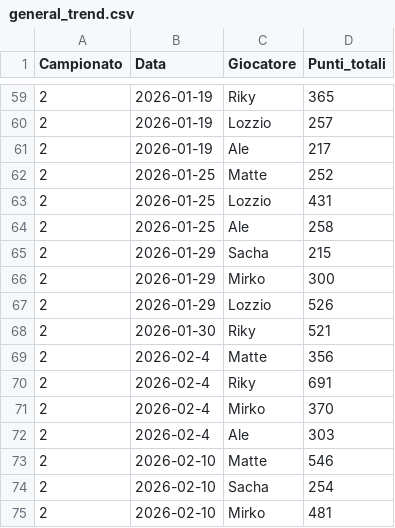
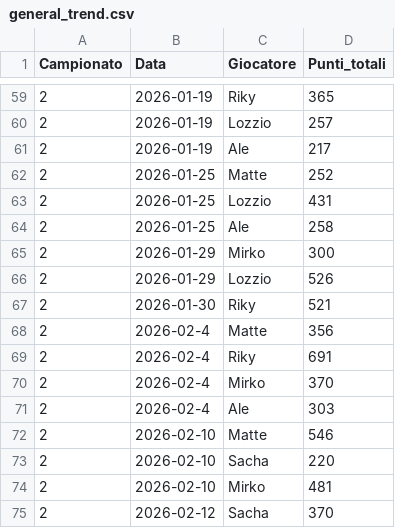
Before and after one commit to matte995/risiko-championship.github.io, a CSV file: js/statistiche/chart1/general_trend.csv, drawn as a sheet; only a part is shown, gaps mark what is left out.

```diff
--- a/js/statistiche/chart1/general_trend.csv
+++ b/js/statistiche/chart1/general_trend.csv
@@ -64,3 +64,2 @@ Campionato,Data,Giocatore,Punti_totali
 2,2026-01-25,Ale,258
-2,2026-01-29,Sacha,215
 2,2026-01-29,Mirko,300
@@ -73,3 +72,4 @@ Campionato,Data,Giocatore,Punti_totali
 2,2026-02-10,Matte,546
-2,2026-02-10,Sacha,254
+2,2026-02-10,Sacha,220
 2,2026-02-10,Mirko,481
+2,2026-02-12,Sacha,370
```
Also changed, not shown: js/statistiche/chart2/objective_points.csv, 1 other file.
